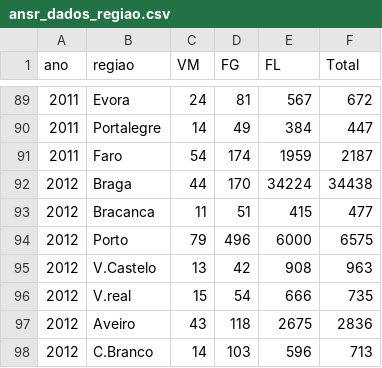
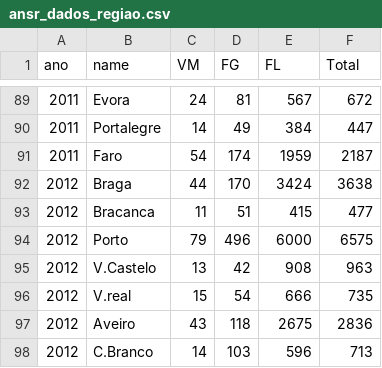
Before and after one commit to zezocas0/VisTP1, a CSV file: carpenter-website-template/data/ansr_dados_regiao.csv, drawn as a sheet; only a part is shown, gaps mark what is left out; the diff names each change by its address in the sheet, - before the commit and + after, or states it on an @@ line.

```diff
--- a/carpenter-website-template/data/ansr_dados_regiao.csv
+++ b/carpenter-website-template/data/ansr_dados_regiao.csv
-B1: regiao
+B1: name
-E92 (FL): 34224
+E92 (FL): 3424
-F92 (Total): 34438
+F92 (Total): 3638
```
Also changed, not shown: 2 other files.
